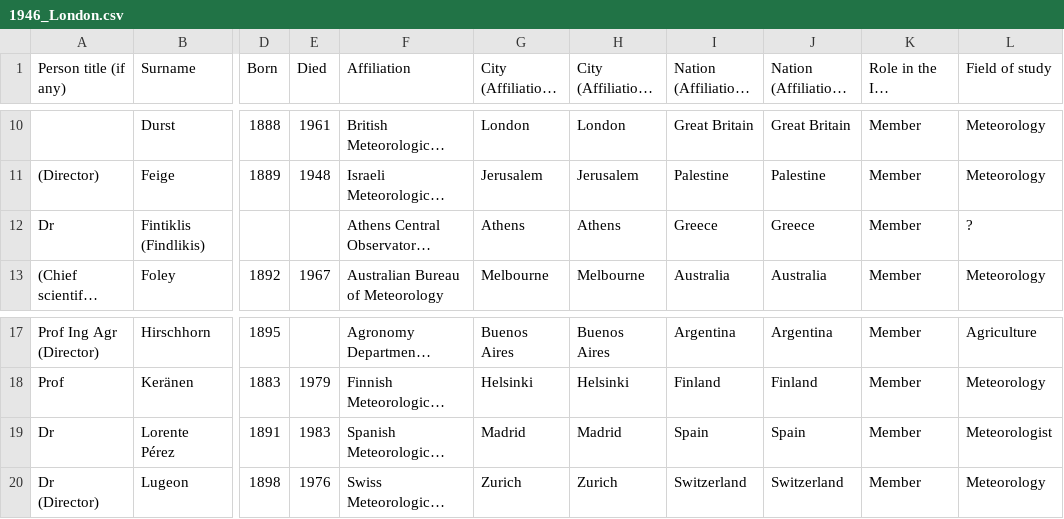
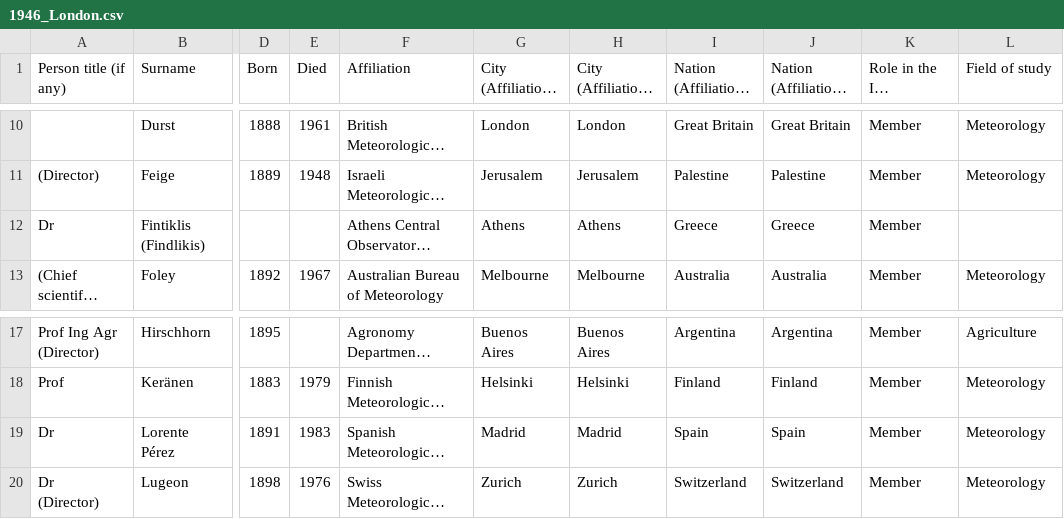
Before and after one commit to GParolini/imo_network, a CSV file: 1_data/1946_London.csv, drawn as a sheet; only a part is shown, gaps mark what is left out; long unchanged cells end in …; the diff names each change by its address in the sheet, - before the commit and + after, or states it on an @@ line.

```diff
--- a/1_data/1946_London.csv
+++ b/1_data/1946_London.csv
-L12 (Field of study): ?
+L12 (Field of study): (empty)
-L19 (Field of study): Meteorologist
+L19 (Field of study): Meteorology
```
Also changed, not shown: 1_data/1929_Copenhagen.csv, 1_data/1932_Munich.csv, 45 other files.
